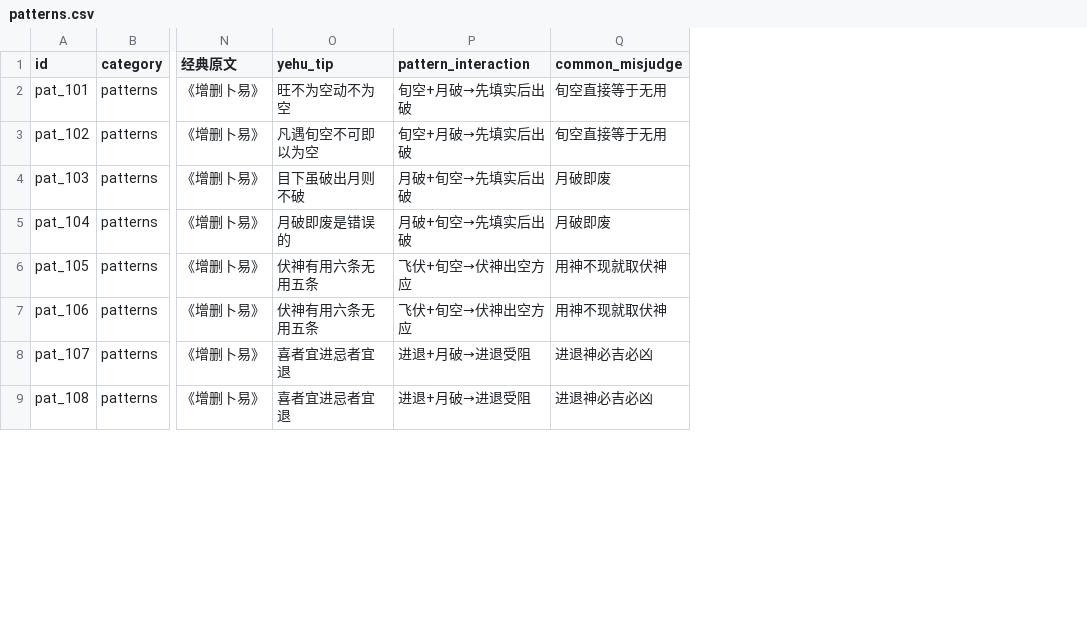
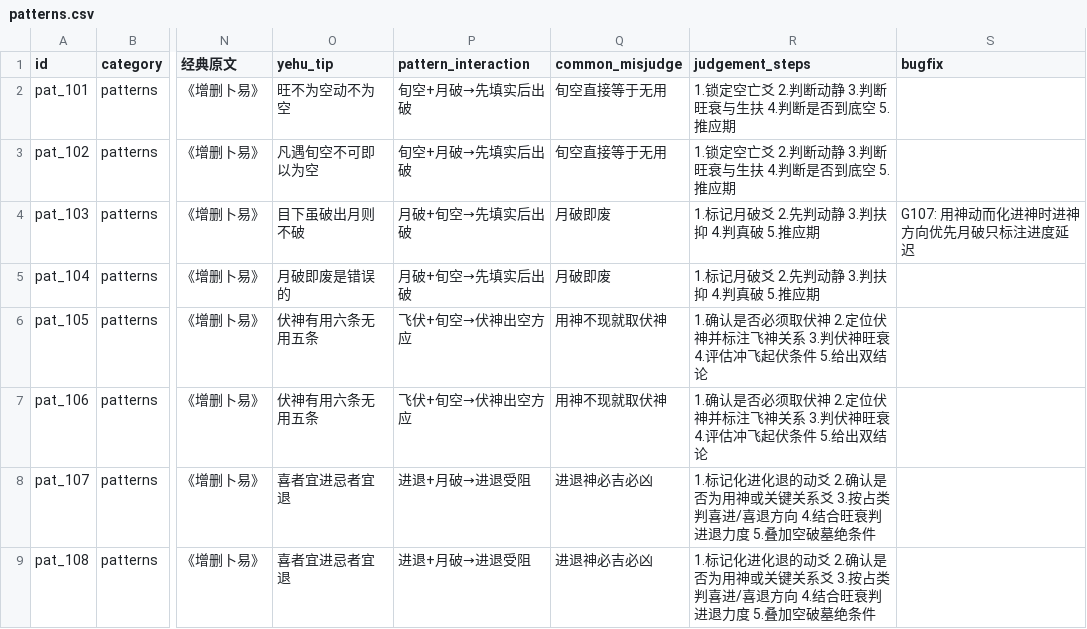
Before and after one commit to ml8s/liki, a CSV file: skills/liki-divination/tools/liuyao/csv/patterns.csv, drawn as a sheet; only a part is shown, gaps mark what is left out; the diff names each change by its address in the sheet, - before the commit and + after, or states it on an @@ line.

Commit message:
feat(liuyao): 补充特殊格局判断步骤和回归Bug修复
patterns.csv 补充：
- 判断步骤（judgement_steps）：每个格局的判断步骤
- 回归Bug修复（bugfix）：5个格局的回归Bug修复
  - 月破: G107 进神方向优先
  - 独发独静: G121 不得翻转吉凶
  - 用神两现: G125 多现排序策略
  - 三刑: G054 低频高危升级
  - 回头克: G155 双时态结论

```diff
--- a/skills/liki-divination/tools/liuyao/csv/patterns.csv
+++ b/skills/liki-divination/tools/liuyao/csv/patterns.csv
+column R (judgement_steps), rows 2-9: 1.锁定空亡爻 2.判断动静 3.判断旺衰与生扶 4.判断是否到底空 5.推应期 | 1.锁定空亡爻 2.判断动静 3.判断旺衰与生扶 4.判断是否到底空 5.推应期 | 1.标记月破爻 2.先判动静 3.判扶抑 4.判真破 5.推应期 | 1.标记月破爻 2.先判动静 3.判扶抑 4.判真破 5.推应期 | 1.确认是否必须取伏神 2.定位伏神并标注飞神关系 3.判伏神旺衰 4.评估冲飞起伏条件 5.给出双结论 | 1.确认是否必须取伏神 2.定位伏神并标注飞神关系 3.判伏神旺衰 4.评估冲飞起伏条件 5.给出双结论 | 1.标记化进化退的动爻 2.确认是否为用神或关键关系爻 3.按占类判喜进/喜退方向 4.结合旺衰判进退力度 5.叠加空破墓绝条件 | 1.标记化进化退的动爻 2.确认是否为用神或关键关系爻 3.按占类判喜进/喜退方向 4.结合旺衰判进退力度 5.叠加空破墓绝条件
+column S (bugfix), row 4: G107: 用神动而化进神时进神方向优先月破只标注进度延迟
```
Also changed, not shown: 1 other file.
